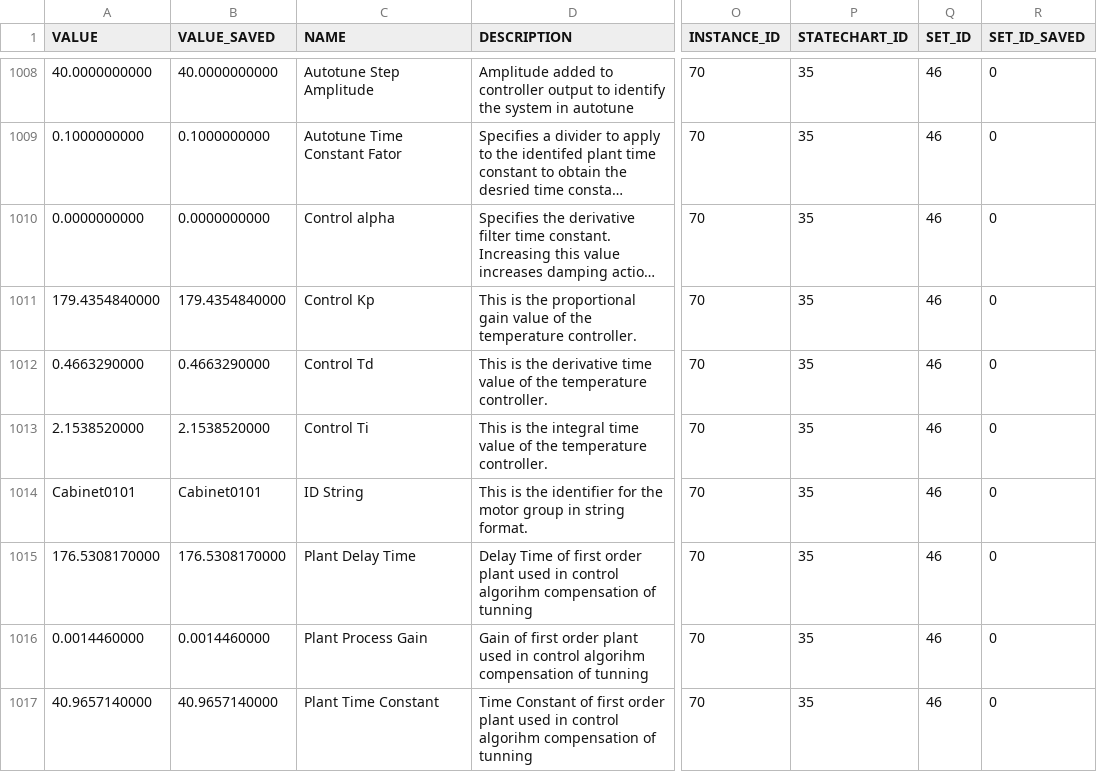
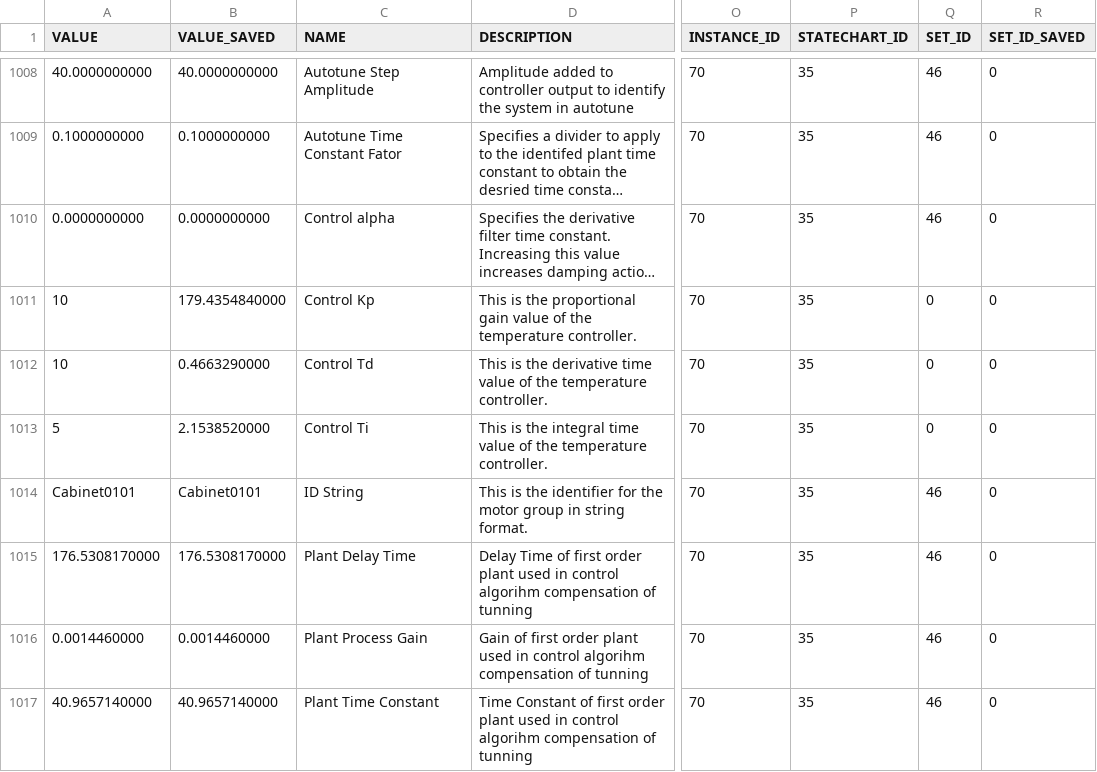
Before and after one commit to lsst-ts/ts_llconfig_mtcs, a CSV file: MTMount/Settings.csv, drawn as a sheet; only a part is shown, gaps mark what is left out; long unchanged cells end in …; the diff names each change by its address in the sheet, - before the commit and + after, or states it on an @@ line.

Commit message:
Files committed automatically by /home/lsst/LSST/mariadb-docker/settingsBackupCommit.sh script.

```diff
--- a/MTMount/Settings.csv
+++ b/MTMount/Settings.csv
-A1011 (VALUE): 179.4354840000
+A1011 (VALUE): 10
-Q1011:Q1013 (SET_ID): 46
+Q1011:Q1013 (SET_ID): 0
-A1012 (VALUE): 0.4663290000
+A1012 (VALUE): 10
-A1013 (VALUE): 2.1538520000
+A1013 (VALUE): 5
```
